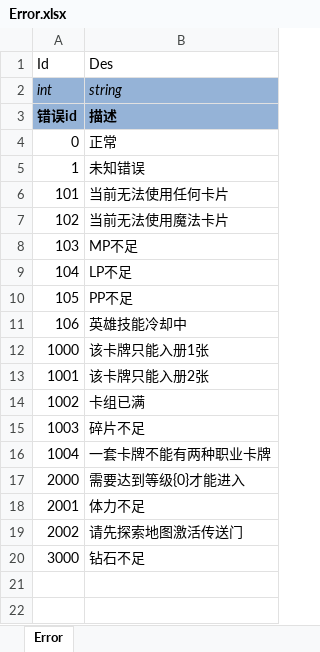
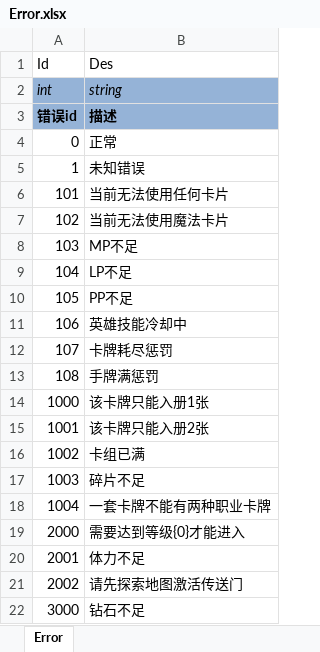
Before and after one commit to realeternia/TOMClassic, an Excel workbook: ConfigData/Xlsx/Error.xlsx, sheet Error, drawn as a sheet; values as stored, in another font and other column widths than the file's, no borders; table styles not drawn; the diff names each change by its address in the sheet, - before the commit and + after, or states it on an @@ line.

```diff
--- a/ConfigData/Xlsx/Error.xlsx (sheet Error)
+++ b/ConfigData/Xlsx/Error.xlsx (sheet Error)
+row 12: 107 | 卡牌耗尽惩罚
+row 13: 108 | 手牌满惩罚
```
Also changed, not shown: ConfigData/Xlsx/Skill.xlsx, ConfigData/Xlsx/Spike.xlsx.
